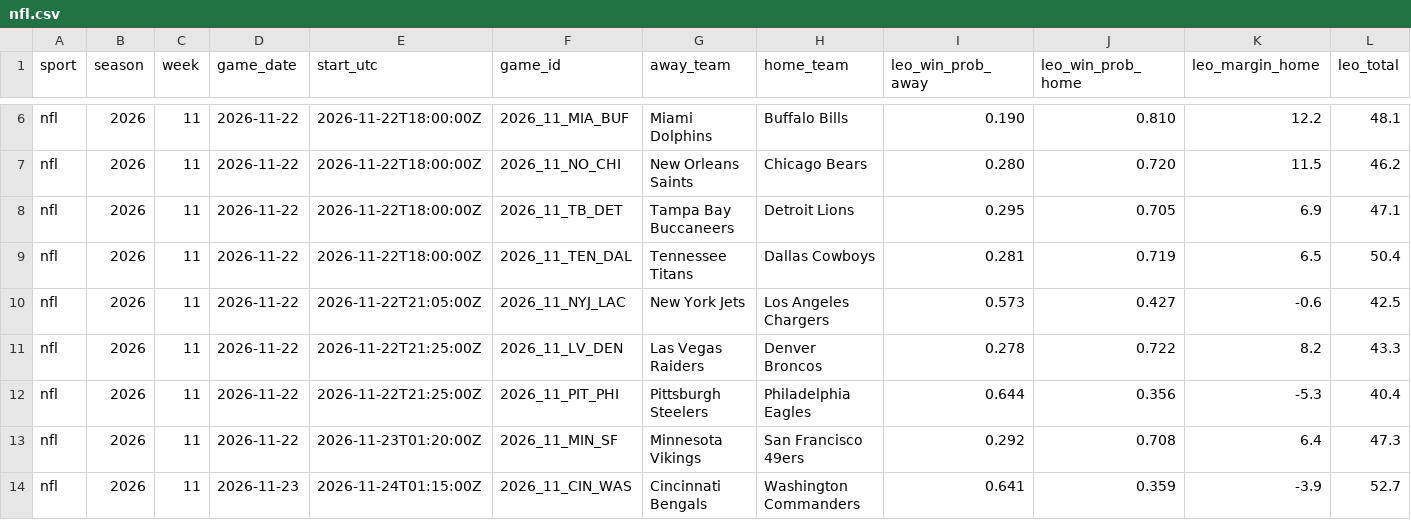
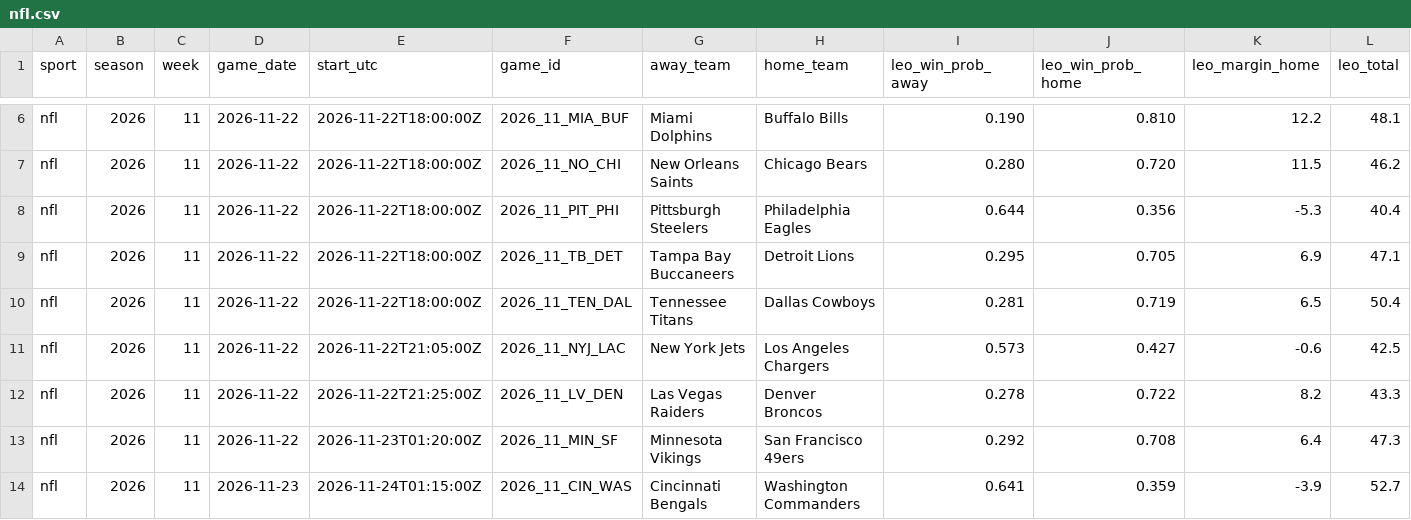
Before and after one commit to flychico/lydiaslab, a CSV file: data/predictions/nfl.csv, drawn as a sheet; only a part is shown, gaps mark what is left out; removed rows and columns are numbered as before the commit, all else as after; rows hold the shown columns only; the diff names each change by its address in the sheet, - before the commit and + after, or states it on an @@ line.

```diff
--- a/data/predictions/nfl.csv
+++ b/data/predictions/nfl.csv
+row 8: nfl | 2026 | 11 | 2026-11-22 | 2026-11-22T18:00:00Z | 2026_11_PIT_PHI | Pittsburgh Steelers | Philadelphia Eagles | 0.644 | 0.356 | -5.3 | 40.4
-row 12: nfl | 2026 | 11 | 2026-11-22 | 2026-11-22T21:25:00Z | 2026_11_PIT_PHI | Pittsburgh Steelers | Philadelphia Eagles | 0.644 | 0.356 | -5.3 | 40.4
```
Also changed, not shown: data/nfl/nfl-props-log.csv, data/nfl/prediction-history.csv, 26 other files.
